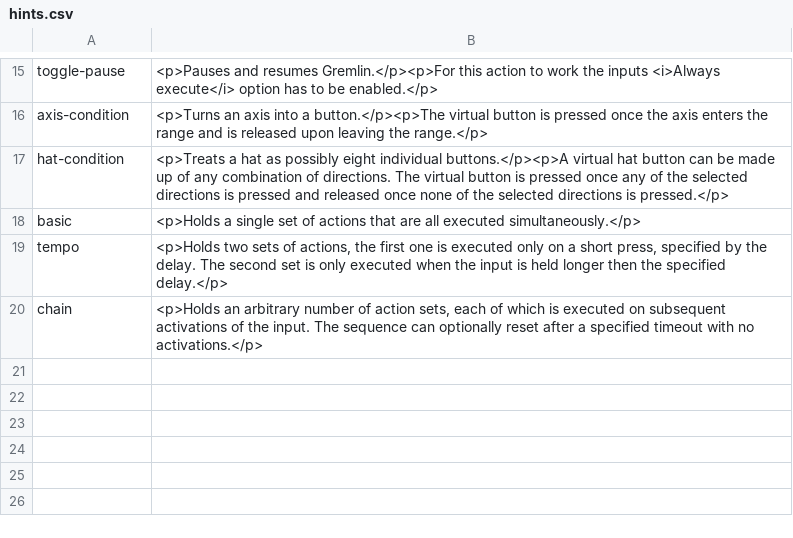
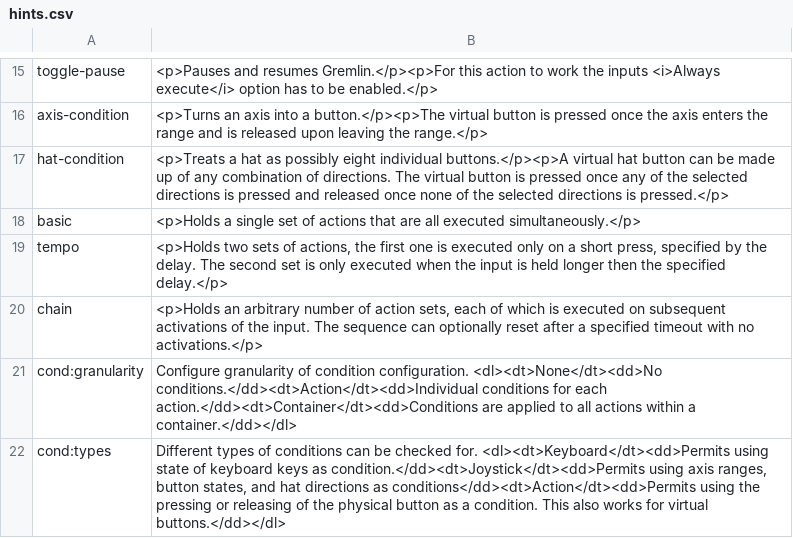
Before and after one commit to WhiteMagic/JoystickGremlin, a CSV file: doc/hints.csv, drawn as a sheet; only a part is shown, gaps mark what is left out.

Commit message:
Polish pass on condition visualization and sanity checking

```diff
--- a/doc/hints.csv
+++ b/doc/hints.csv
@@ -20 +20,3 @@
 "chain","<p>Holds an arbitrary number of action sets, each of which is executed on subsequent activations of the input. The sequence can optionally reset after a specified timeout with no activations.</p>"
+"cond:granularity","Configure granularity of condition configuration. <dl><dt>None</dt><dd>No conditions.</dd><dt>Action</dt><dd>Individual conditions for each action.</dd><dt>Container</dt><dd>Conditions are applied to all actions within a container.</dd></dl>"
+"cond:types","Different types of conditions can be checked for. <dl><dt>Keyboard</dt><dd>Permits using state of keyboard keys as condition.</dd><dt>Joystick</dt><dd>Permits using axis ranges, button states, and hat directions as conditions</dd><dt>Action</dt><dd>Permits using the pressing or releasing of the physical button as a condition. This also works for virtual buttons.</dd></dl>
```
Also changed, not shown: 3 other files.
